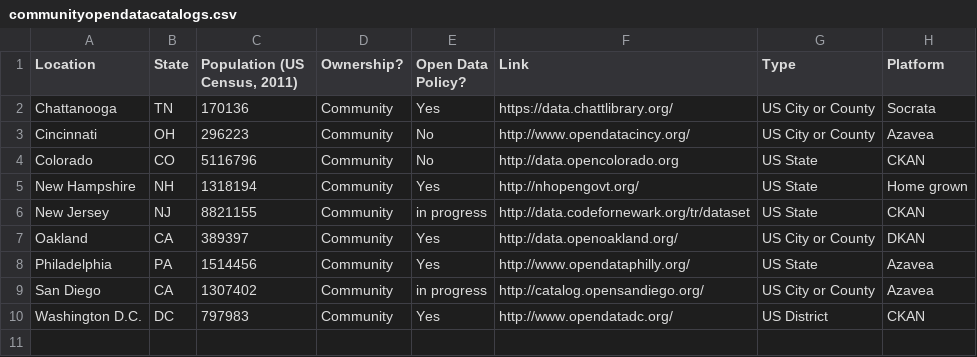
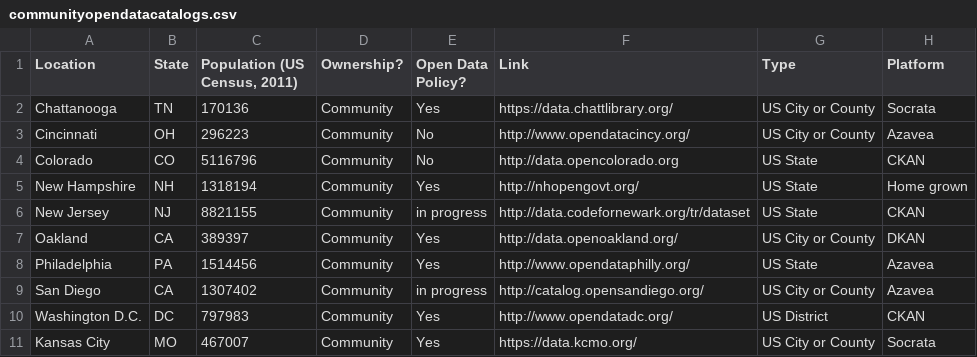
Before and after one commit to mheadd/communitydata.io, a CSV file: communityopendatacatalogs.csv, drawn as a sheet; the diff names each change by its address in the sheet, - before the commit and + after, or states it on an @@ line.

Commit message:
updated catalog

```diff
--- a/communityopendatacatalogs.csv
+++ b/communityopendatacatalogs.csv
+row 11: Kansas City | MO | 467007 | Community | Yes | https://data.kcmo.org/ | US City or County | Socrata
```
